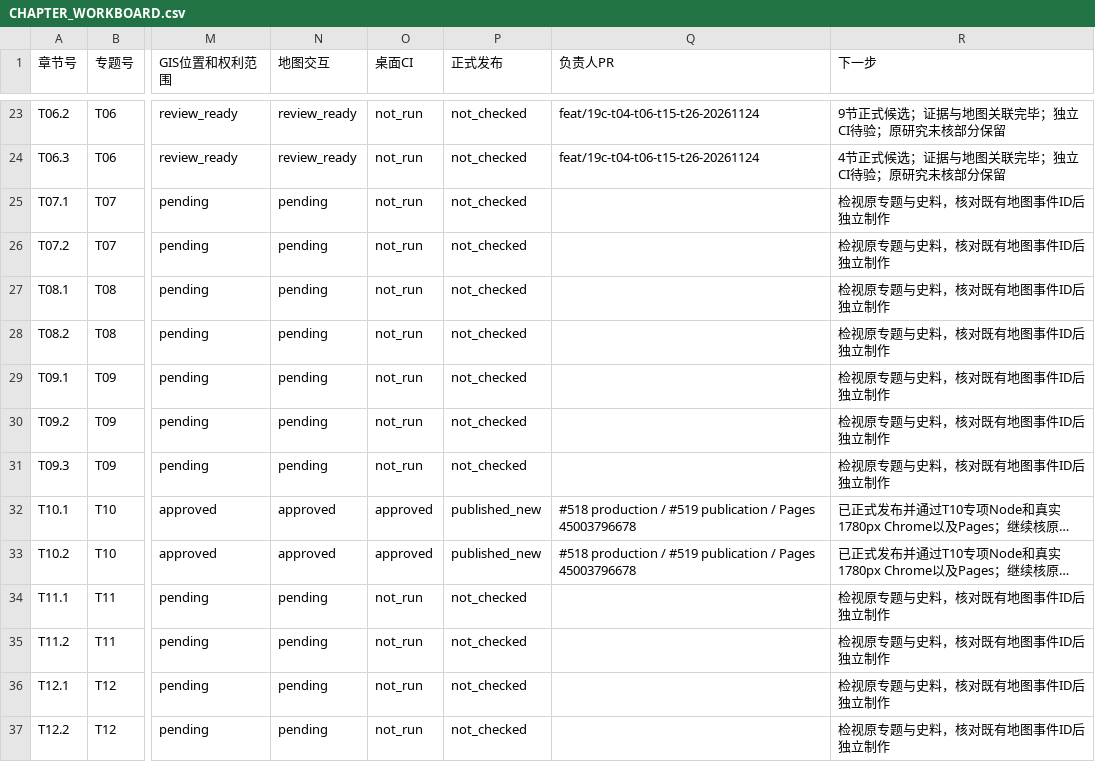
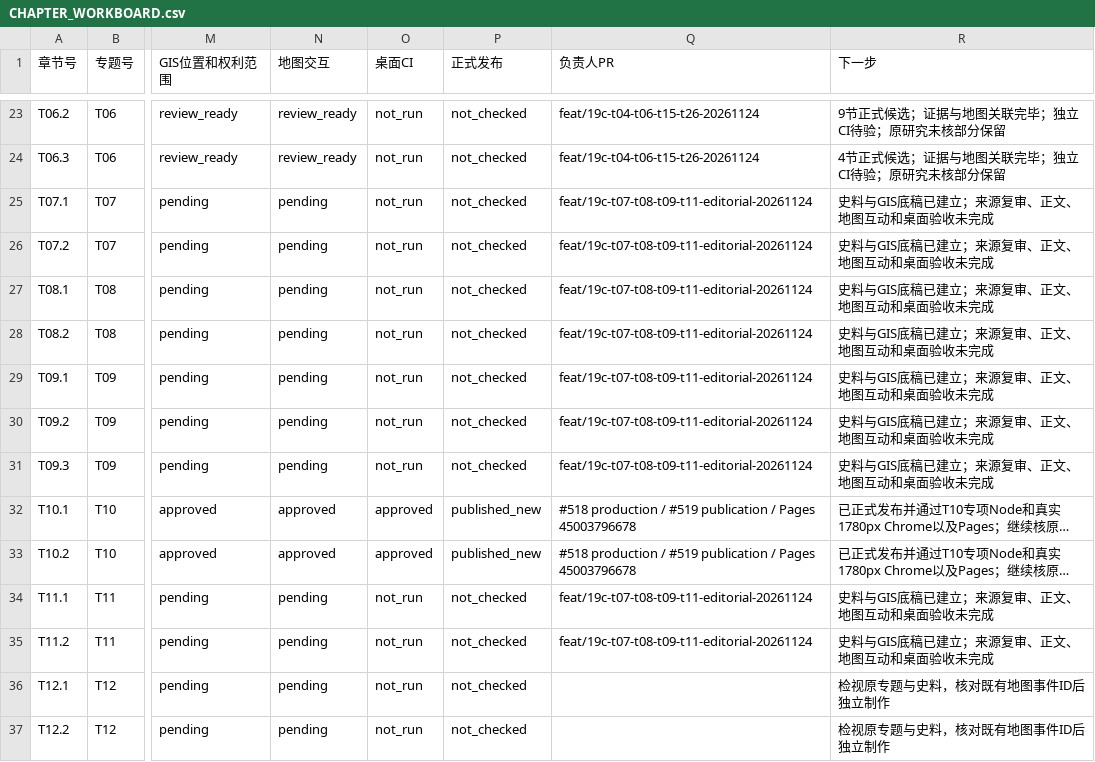
Before and after one commit to 1959124923wyz-sys/love-British-TV, a CSV file: research/19c/consolidated/CHAPTER_WORKBOARD.csv, drawn as a sheet; only a part is shown, gaps mark what is left out; long unchanged cells end in …; the diff names each change by its address in the sheet, - before the commit and + after, or states it on an @@ line.

```diff
--- a/research/19c/consolidated/CHAPTER_WORKBOARD.csv
+++ b/research/19c/consolidated/CHAPTER_WORKBOARD.csv
-Q25:Q31 (负责人PR): (empty)
+Q25:Q31 (负责人PR): feat/19c-t07-t08-t09-t11-editorial-20261124
-R25:R31 (下一步): 检视原专题与史料，核对既有地图事件ID后独立制作
+R25:R31 (下一步): 史料与GIS底稿已建立；来源复审、正文、地图互动和桌面验收未完成
-Q34:Q35 (负责人PR): (empty)
+Q34:Q35 (负责人PR): feat/19c-t07-t08-t09-t11-editorial-20261124
-R34:R35 (下一步): 检视原专题与史料，核对既有地图事件ID后独立制作
+R34:R35 (下一步): 史料与GIS底稿已建立；来源复审、正文、地图互动和桌面验收未完成
```
Also changed, not shown: research/19c/consolidated/TOPIC_WORKBOARD.csv, 4 other files.
